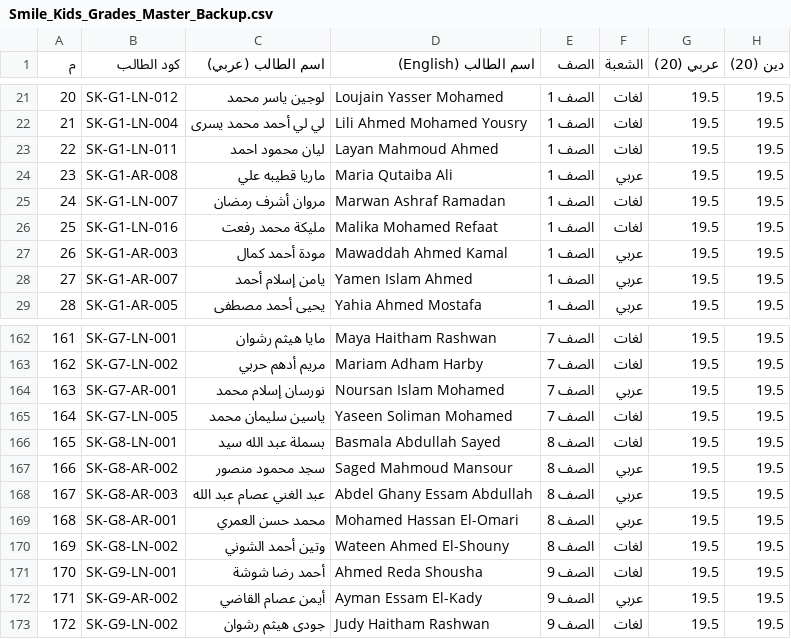
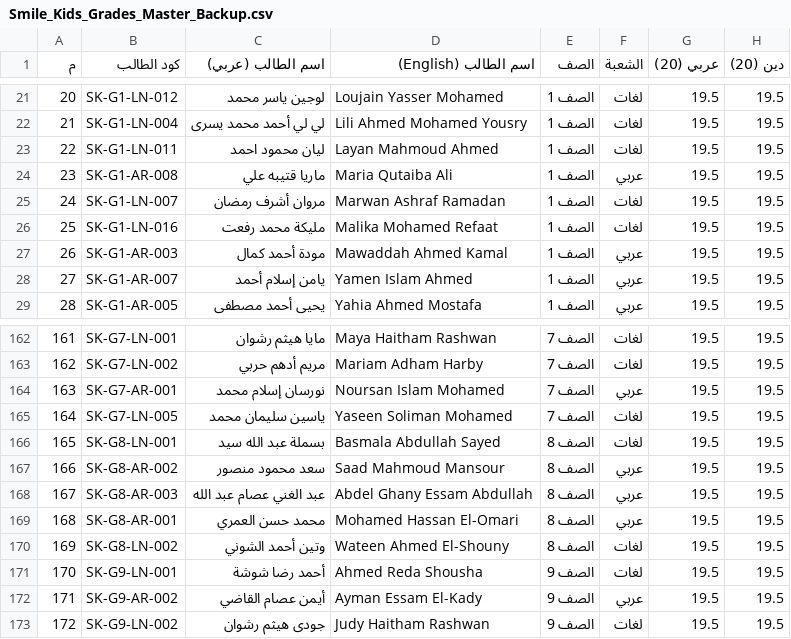
Before and after one commit to yellanefham/smile-kids-school-system, a CSV file: Smile_Kids_Grades_Master_Backup.csv, drawn as a sheet; only a part is shown, gaps mark what is left out; the diff names each change by its address in the sheet, - before the commit and + after, or states it on an @@ line.

Commit message:
Fix: Lock canonical student names (Saad & Maria Qutaiba) and purge legacy cloud/local rollbacks

```diff
--- a/Smile_Kids_Grades_Master_Backup.csv
+++ b/Smile_Kids_Grades_Master_Backup.csv
-C24 (اسم الطالب (عربي)): ماريا قطيبه علي
+C24 (اسم الطالب (عربي)): ماريا قتيبه علي
-C167 (اسم الطالب (عربي)): سجد محمود منصور
+C167 (اسم الطالب (عربي)): سعد محمود منصور
-D167 (اسم الطالب (English)): Saged Mahmoud Mansour
+D167 (اسم الطالب (English)): Saad Mahmoud Mansour
```
Also changed, not shown: Students_Credentials_Sheet.csv, 10 other files.
